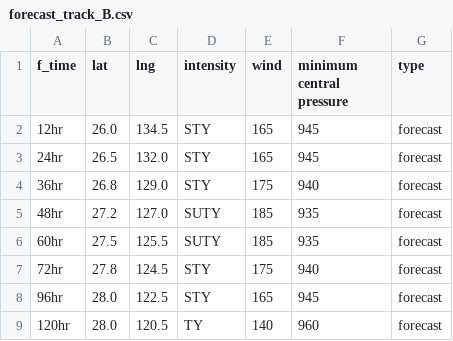
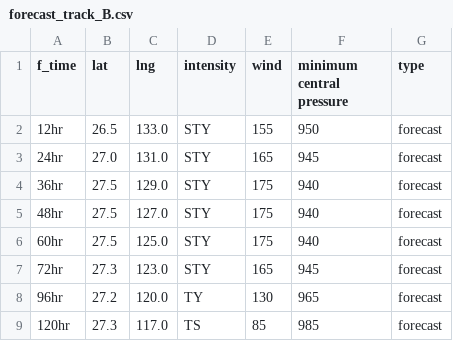
Before and after one commit to zax41006-bot/MMC-TC-GIS, a CSV file: forecast_track_B.csv, drawn as a sheet.

Commit message:
Update forecast_track_B.csv

```diff
--- a/forecast_track_B.csv
+++ b/forecast_track_B.csv
@@ -1,9 +1,9 @@
 f_time,lat,lng,intensity,wind,minimum central pressure,type
-12hr,26.0,134.5,STY,165,945,forecast
-24hr,26.5,132.0,STY,165,945,forecast
-36hr,26.8,129.0,STY,175,940,forecast
-48hr,27.2,127.0,SUTY,185,935,forecast
-60hr,27.5,125.5,SUTY,185,935,forecast
-72hr,27.8,124.5,STY,175,940,forecast
-96hr,28.0,122.5,STY,165,945,forecast
-120hr,28.0,120.5,TY,140,960,forecast
+12hr,26.5,133.0,STY,155,950,forecast
+24hr,27.0,131.0,STY,165,945,forecast
+36hr,27.5,129.0,STY,175,940,forecast
+48hr,27.5,127.0,STY,175,940,forecast
+60hr,27.5,125.0,STY,175,940,forecast
+72hr,27.3,123.0,STY,165,945,forecast
+96hr,27.2,120.0,TY,130,965,forecast
+120hr,27.3,117.0,TS,85,985,forecast
```
